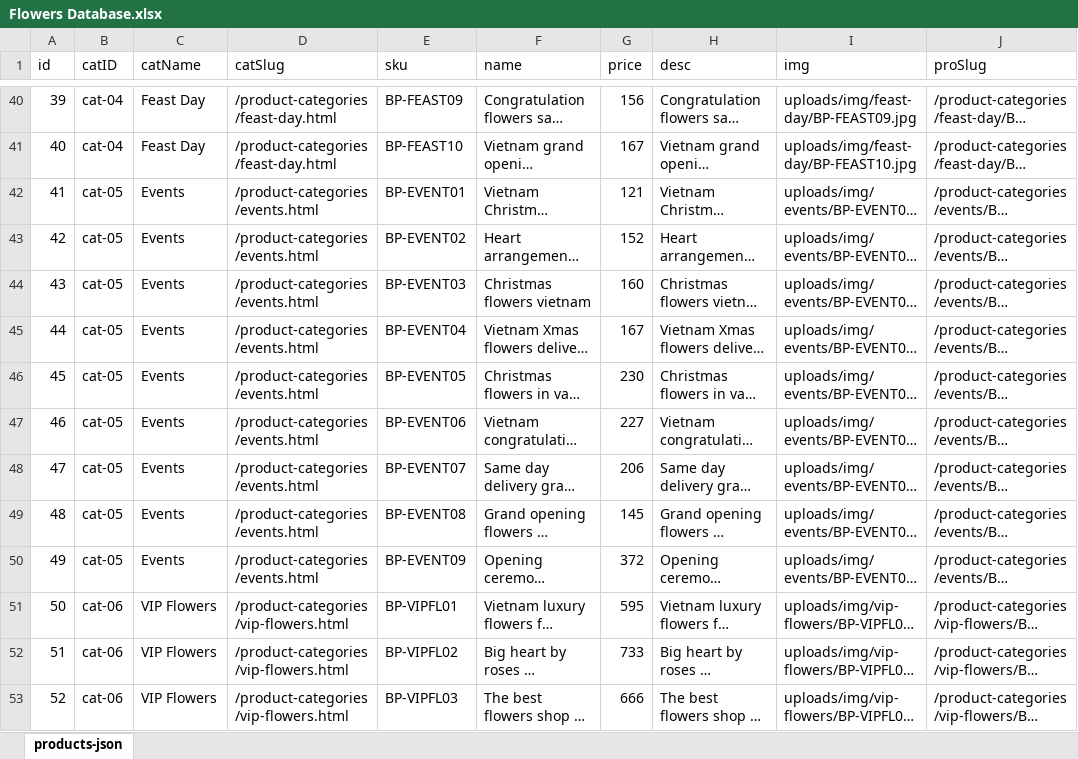
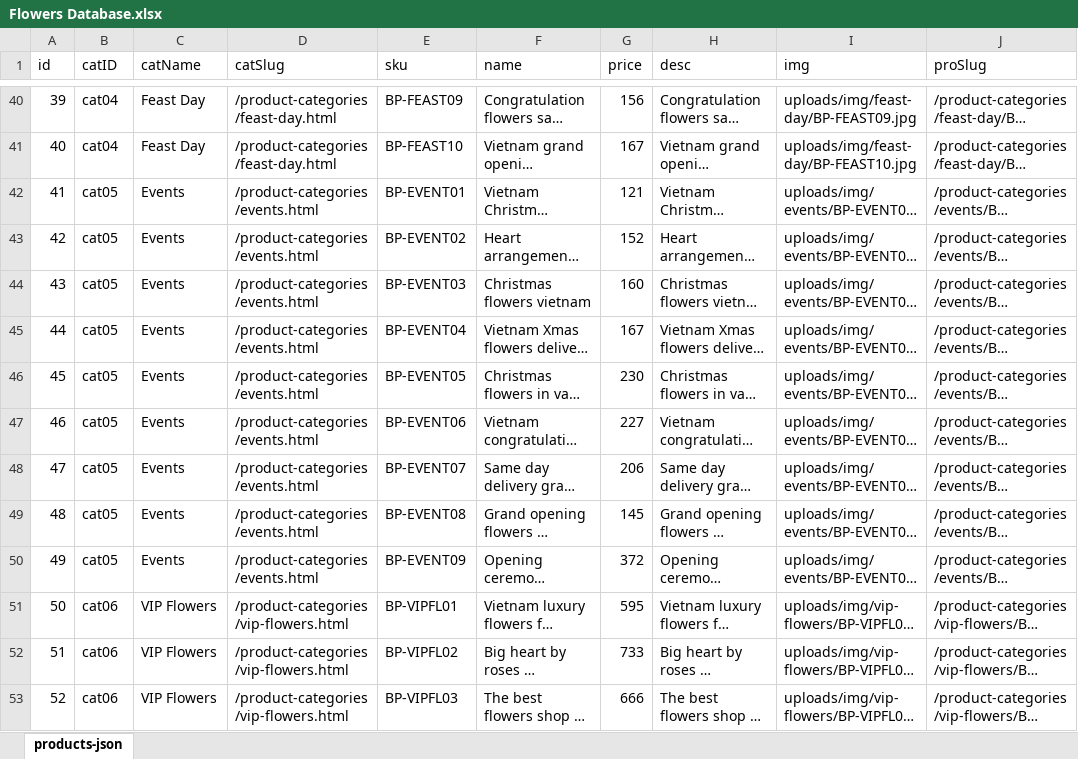
Before and after one commit to tannht/BloomingPetals, an Excel workbook: statics/js/Flowers Database.xlsx, sheet products-json, drawn as a sheet; only a part is shown, gaps mark what is left out; long unchanged cells end in …; values as stored, in another font and other column widths than the file's, no cell formats; the diff covers the shown part only; the diff names each change by its address in the sheet, - before the commit and + after, or states it on an @@ line.

```diff
--- a/statics/js/Flowers Database.xlsx (sheet products-json)
+++ b/statics/js/Flowers Database.xlsx (sheet products-json)
-B40:B41 (catID): cat-04
+B40:B41 (catID): cat04
-B42:B50 (catID): cat-05
+B42:B50 (catID): cat05
-B51:B53 (catID): cat-06
+B51:B53 (catID): cat06
```
Also changed, not shown: 123 edited cells elsewhere in this sheet, cell formats, 3 other files.
